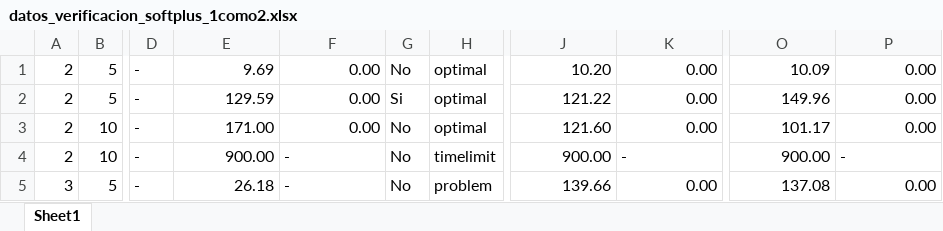
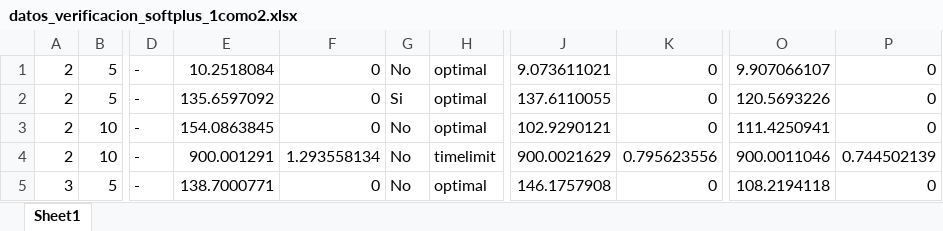
Before and after one commit to PabloC-c/Tesis, an Excel workbook: verif_results/exact/datos_verificacion_softplus_1como2.xlsx, sheet Sheet1, drawn as a sheet; only a part is shown, gaps mark what is left out; values as stored, in another font and other column widths than the file's, no borders; the diff covers the shown part only; the diff names each change by its address in the sheet, - before the commit and + after, or states it on an @@ line.

```diff
--- a/verif_results/exact/datos_verificacion_softplus_1como2.xlsx (sheet Sheet1)
+++ b/verif_results/exact/datos_verificacion_softplus_1como2.xlsx (sheet Sheet1)
-E1: 9.69
+E1: 10.2518084
-F1:F3: 0.00
+F1:F3: 0
-J1: 10.20
+J1: 9.073611021
-K1:K3: 0.00
+K1:K3: 0
-O1: 10.09
+O1: 9.907066107
-P1:P3: 0.00
+P1:P3: 0
-E2: 129.59
+E2: 135.6597092
-J2: 121.22
+J2: 137.6110055
-O2: 149.96
+O2: 120.5693226
-E3: 171.00
+E3: 154.0863845
-J3: 121.60
+J3: 102.9290121
-O3: 101.17
+O3: 111.4250941
-E4: 900.00
+E4: 900.001291
-F4: -
+F4: 1.293558134
-J4: 900.00
+J4: 900.0021629
-K4: -
+K4: 0.795623556
-O4: 900.00
+O4: 900.0011046
-P4: -
+P4: 0.744502139
-E5: 26.18
+E5: 138.7000771
-F5: -
+F5: 0
-H5: problem
+H5: optimal
-J5: 139.66
+J5: 146.1757908
-K5: 0.00
+K5: 0
-O5: 137.08
+O5: 108.2194118
-P5: 0.00
+P5: 0
```
Also changed, not shown: 53 edited cells elsewhere in this sheet, verif_results/exact/datos_verificacion_relu_1como2.xlsx, verif_results/exact/datos_verificacion_relu_1como7.xlsx, 23 other files.
